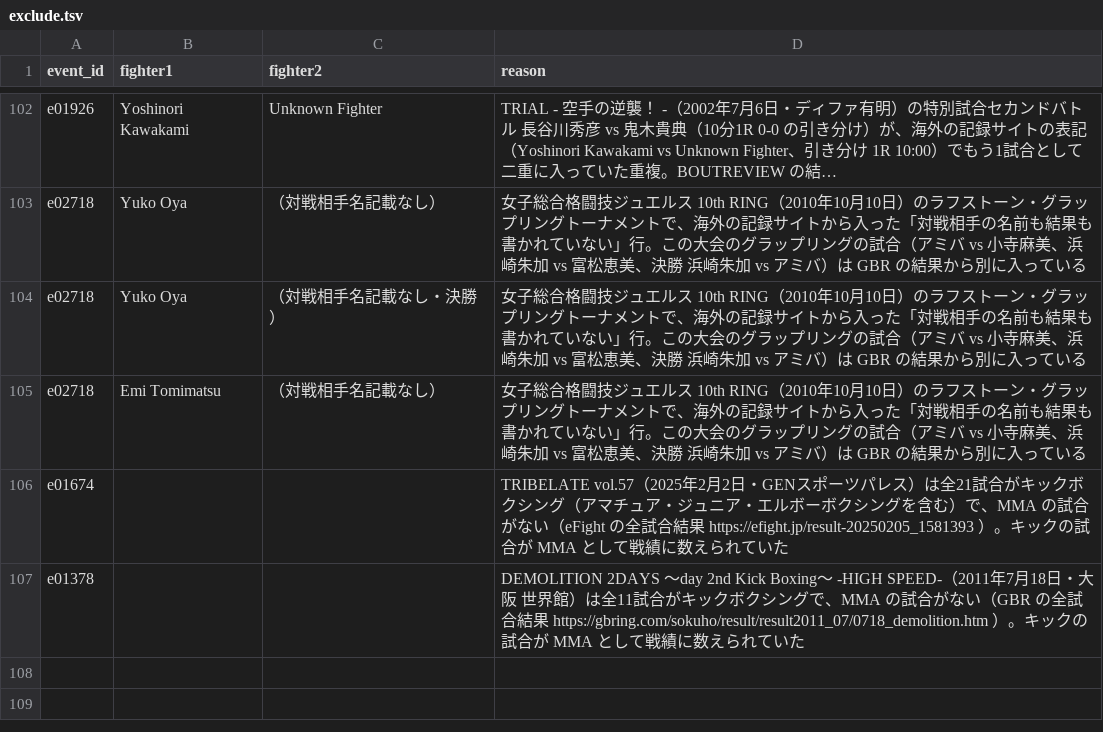
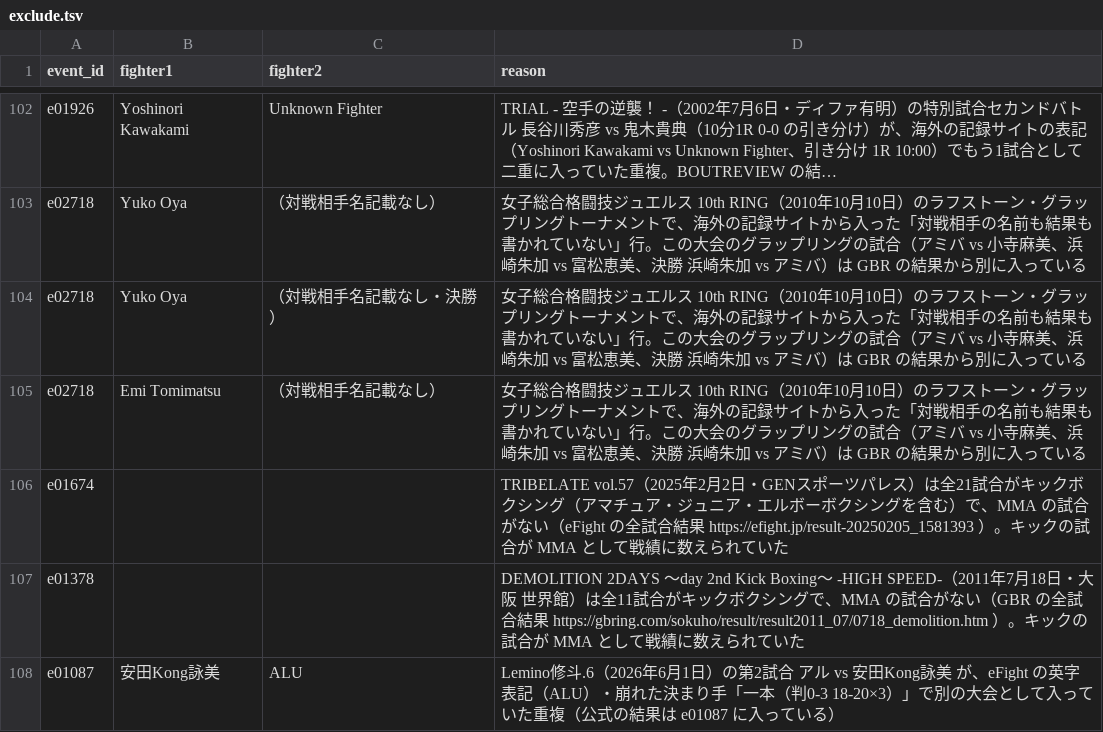
Before and after one commit to japan-mma-record/japan-mma-record.github.io, a TSV file: data/exclude.tsv, drawn as a sheet; only a part is shown, gaps mark what is left out; long unchanged cells end in ….

```diff
--- a/data/exclude.tsv
+++ b/data/exclude.tsv
@@ -107 +107,2 @@ e01674			TRIBELATE vol.57（2025年2月2日・GENスポーツパレス）は全2
 e01378			DEMOLITION 2DAYS ～day 2nd Kick Boxing～ -HIGH SPEED-（2011年7月18日・大阪 世界館）は全11試合がキックボクシングで、MMA の試合がない（GBR の全試合結果 https://gbring.com/sokuho/result/result2011_07/0718_demolition.htm ）。キックの試合が MMA として戦績に数えられていた
+e01087	安田Kong詠美	ALU	Lemino修斗.6（2026年6月1日）の第2試合 アル vs 安田Kong詠美 が、eFight の英字表記（ALU）・崩れた決まり手「一本（判0-3 18-20×3）」で別の大会として入っていた重複（公式の結果は e01087 に入っている）
```
Also changed, not shown: 1 other file.
